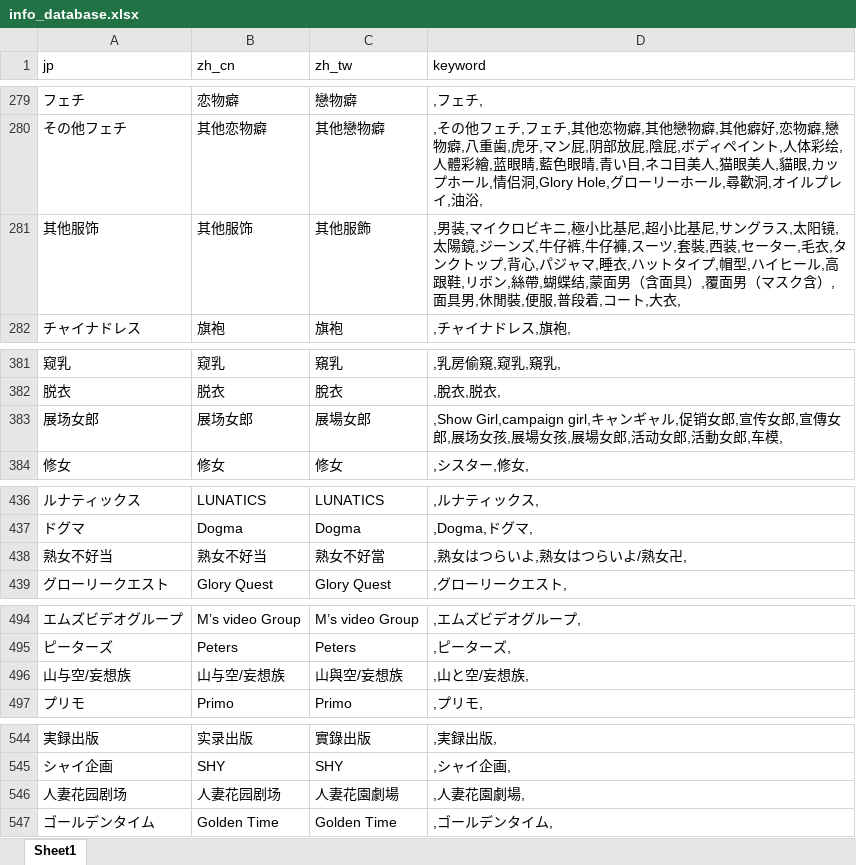
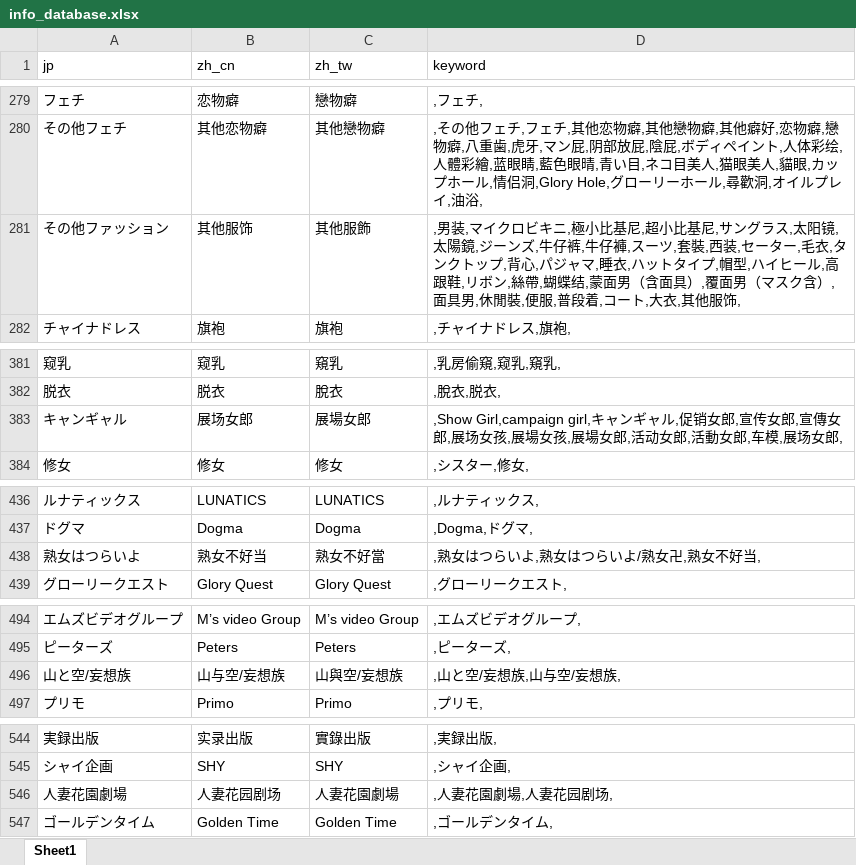
Before and after one commit to 767939287/mdcx-diy, an Excel workbook: resources/userdata/info_database.xlsx, sheet Sheet1, drawn as a sheet; only a part is shown, gaps mark what is left out; values as stored, in another font and other column widths than the file's, no borders; the diff covers the shown part only; the diff names each change by its address in the sheet, - before the commit and + after, or states it on an @@ line.

Commit message:
feat: info库jp列中文残留修正为标准日文
修正11行jp列简体中文残留为标准日文：
- 动画角色→アニメキャラクター、成人动画→アダルトアニメ、展场女郎→キャンギャル
- 熟女不好当→熟女はつらいよ、山与空/妄想族→山と空/妄想族
- 人妻花园剧场→人妻花園劇場、人妻后援会→人妻援護会/エマニエル
- 美女/妄想族→ボニータ/妄想族、痴兽/妄想族→痴ロモン/妄想族
- 新宿约会女孩→新宿交縁女子、其他服饰→その他ファッション
原中文jp加入keyword保持匹配
剩余13行日文汉字写法(再会/妄想/韓国/密会/生理中/着物等)为合法日文，无需修改
Co-authored-by: monkeycode-ai <monkeycode-ai@chaitin.com>

```diff
--- a/resources/userdata/info_database.xlsx (sheet Sheet1)
+++ b/resources/userdata/info_database.xlsx (sheet Sheet1)
-A281 (jp): 其他服饰
+A281 (jp): その他ファッション
-D281 (keyword): …,大衣,
+D281 (keyword): …,大衣,其他服饰,
-A383 (jp): 展场女郎
+A383 (jp): キャンギャル
-D383 (keyword): …,车模,
+D383 (keyword): …,车模,展场女郎,
-A438 (jp): 熟女不好当
+A438 (jp): 熟女はつらいよ
-D438 (keyword): ,熟女はつらいよ,熟女はつらいよ/熟女卍,
+D438 (keyword): ,熟女はつらいよ,熟女はつらいよ/熟女卍,熟女不好当,
-A496 (jp): 山与空/妄想族
+A496 (jp): 山と空/妄想族
-D496 (keyword): ,山と空/妄想族,
+D496 (keyword): ,山と空/妄想族,山与空/妄想族,
-A546 (jp): 人妻花园剧场
+A546 (jp): 人妻花園劇場
-D546 (keyword): ,人妻花園劇場,
+D546 (keyword): ,人妻花園劇場,人妻花园剧场,
```
Also changed, not shown: 10 edited cells elsewhere in this sheet.
